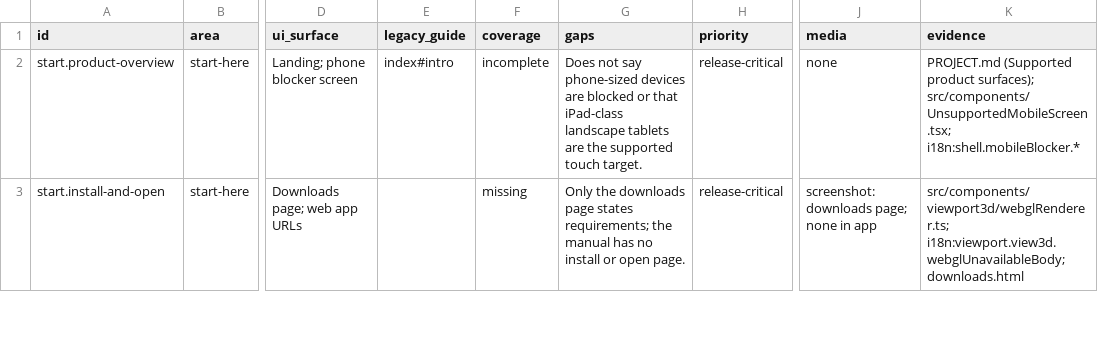
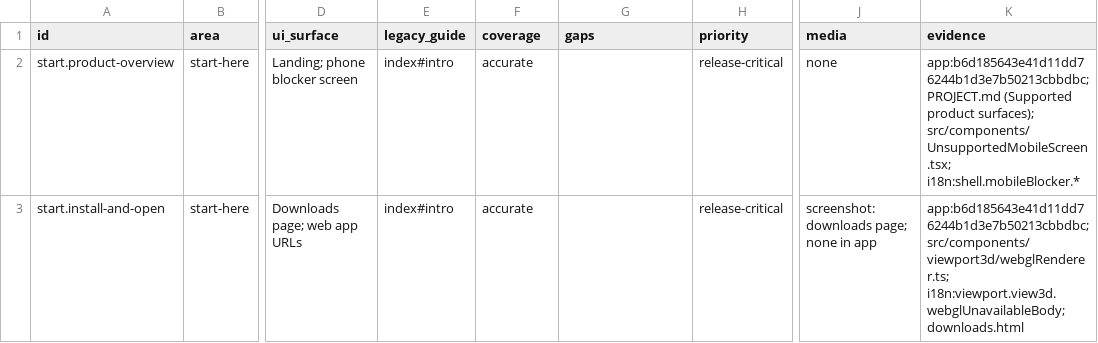
Before and after one commit to PureCutCNC/purecutcnc.github.io, a CSV file: planning/manual-coverage.csv, drawn as a sheet; only a part is shown, gaps mark what is left out; the diff covers the shown part only; the diff names each change by its address in the sheet, - before the commit and + after, or states it on an @@ line.

Commit message:
docs: add W1 Start Here pages and rework the Quick Start
Write Install and open and Working safely, replace the guide overview's
sample-page section with reader routing, a workflow, and all section
links, and rework the Quick Start against the current app: current
labels, the Add menu's Rough/Finish/Both rows, visibility in the
operations list, Entry & retract, and the export checklist.

Point the Start Here coverage rows at app b6d18564.

```diff
--- a/planning/manual-coverage.csv
+++ b/planning/manual-coverage.csv
-F2 (coverage): incomplete
+F2 (coverage): accurate
-G2 (gaps): Does not say phone-sized devices are blocked or that iPad-class landscape tablets are the supported touch target.
+G2 (gaps): (empty)
-K2 (evidence): PROJECT.md (Supported…
+K2 (evidence): app:b6d185643e41d11dd76244b1d3e7b50213cbbdbc; PROJECT.md (Supported…
-E3 (legacy_guide): (empty)
+E3 (legacy_guide): index#intro
-F3 (coverage): missing
+F3 (coverage): accurate
-G3 (gaps): Only the downloads page states requirements; the manual has no install or open page.
+G3 (gaps): (empty)
-K3 (evidence): src/components/viewport3d/webglRenderer.ts; i18n:viewport.view3d.webglUnavailableBody;…
+K3 (evidence): app:b6d185643e41d11dd76244b1d3e7b50213cbbdbc; src/components/viewport3d/webglRenderer.ts; i18n:viewport.view3d.webglUnavailableBody;…
```
Also changed, not shown: 14 edited cells elsewhere in this file, planning/legacy-guide-inventory.csv, 7 other files.
